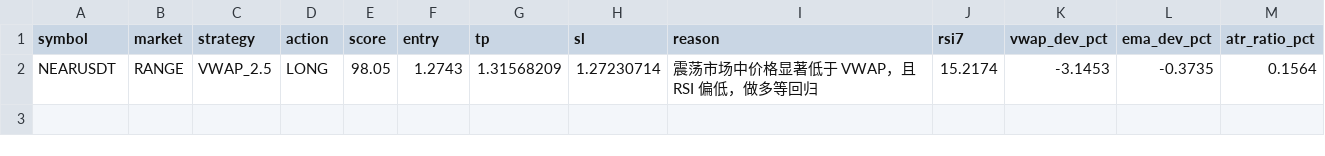
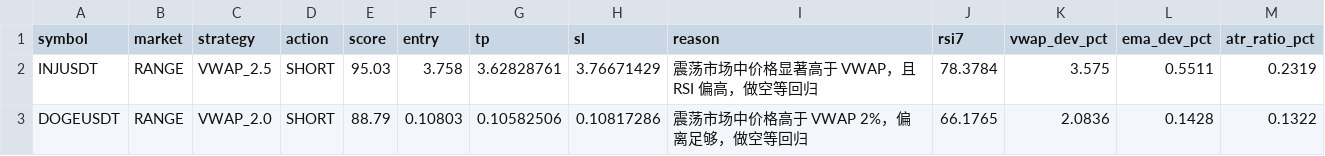
Before and after one commit to jihong0726/Back-Test, a CSV file: reports/market_scan.csv, drawn as a sheet.

```diff
--- a/reports/market_scan.csv
+++ b/reports/market_scan.csv
@@ -1,2 +1,3 @@
 symbol,market,strategy,action,score,entry,tp,sl,reason,rsi7,vwap_dev_pct,ema_dev_pct,atr_ratio_pct
-NEARUSDT,RANGE,VWAP_2.5,LONG,98.05,1.2743,1.31568209,1.27230714,震荡市场中价格显著低于 VWAP，且 RSI 偏低，做多等回归,15.2174,-3.1453,-0.3735,0.1564
+INJUSDT,RANGE,VWAP_2.5,SHORT,95.03,3.758,3.62828761,3.76671429,震荡市场中价格显著高于 VWAP，且 RSI 偏高，做空等回归,78.3784,3.575,0.5511,0.2319
+DOGEUSDT,RANGE,VWAP_2.0,SHORT,88.79,0.10803,0.10582506,0.10817286,震荡市场中价格高于 VWAP 2%，偏离足够，做空等回归,66.1765,2.0836,0.1428,0.1322
```
Also changed, not shown: reports/decision_log.csv, reports/signals.csv, 3 other files.
